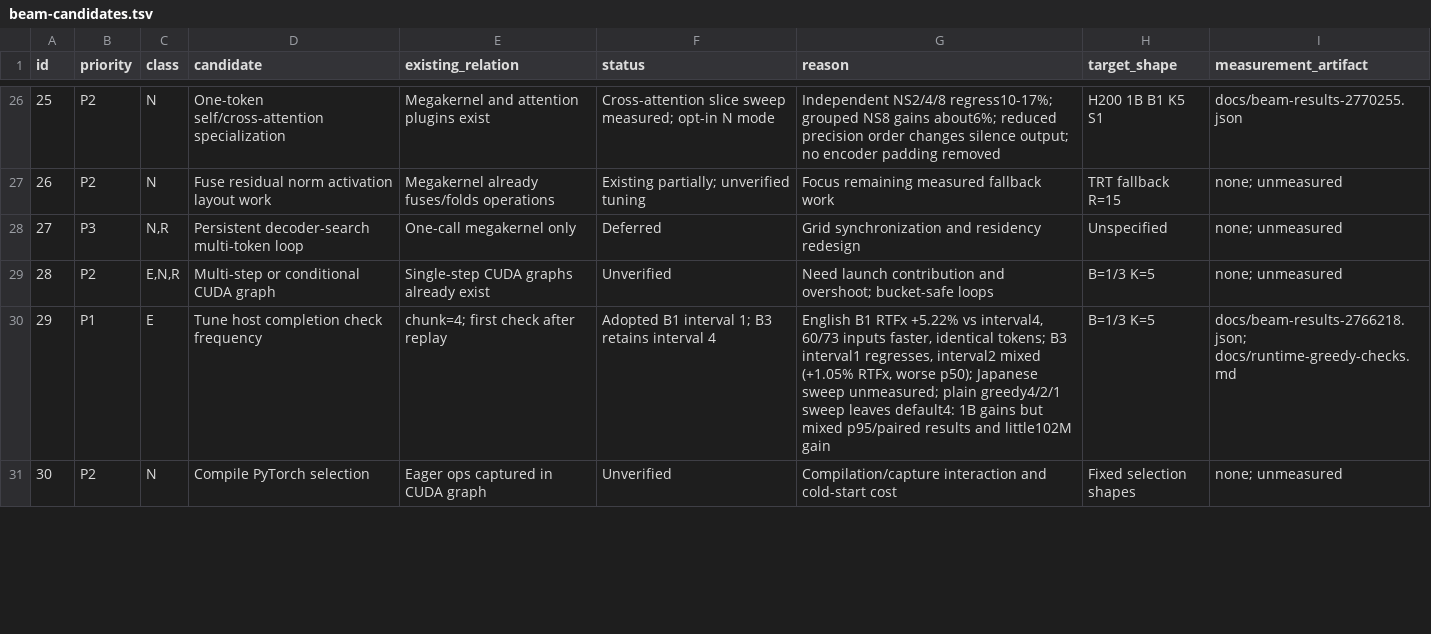
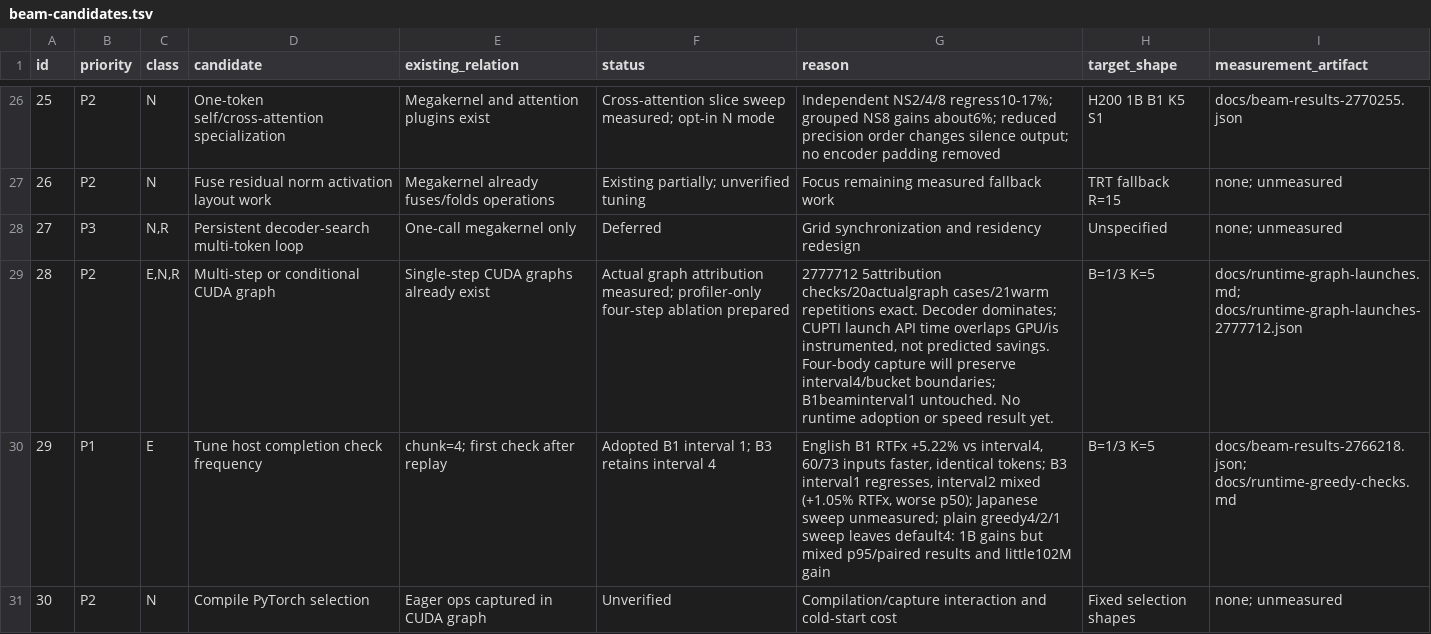
Before and after one commit to Wataru-Nakata/owsm-trt, a TSV file: docs/beam-candidates.tsv, drawn as a sheet; only a part is shown, gaps mark what is left out; the diff covers the shown part only.

Commit message:
Publish actual graph attribution and adopt independently verified singleton ordering shortcut

```diff
--- a/docs/beam-candidates.tsv
+++ b/docs/beam-candidates.tsv
@@ -28,3 +28,3 @@ id	priority	class	candidate	existing_relation	status	reason	target_shape	measure
 27	P3	N,R	Persistent decoder-search multi-token loop	One-call megakernel only	Deferred	Grid synchronization and residency redesign	Unspecified	none; unmeasured
-28	P2	E,N,R	Multi-step or conditional CUDA graph	Single-step CUDA graphs already exist	Unverified	Need launch contribution and overshoot; bucket-safe loops	B=1/3 K=5	none; unmeasured
+28	P2	E,N,R	Multi-step or conditional CUDA graph	Single-step CUDA graphs already exist	Actual graph attribution measured; profiler-only four-step ablation prepared	2777712 5attribution checks/20actualgraph cases/21warm repetitions exact. Decoder dominates; CUPTI launch API time overlaps GPU/is instrumented, not predicted savings. Four-body capture will preserve interval4/bucket boundaries; B1beaminterval1 untouched. No runtime adoption or speed result yet.	B=1/3 K=5	docs/runtime-graph-launches.md; docs/runtime-graph-launches-2777712.json
 29	P1	E	Tune host completion check frequency	chunk=4; first check after replay	Adopted B1 interval 1; B3 retains interval 4	English B1 RTFx +5.22% vs interval4, 60/73 inputs faster, identical tokens; B3 interval1 regresses, interval2 mixed (+1.05% RTFx, worse p50); Japanese sweep unmeasured; plain greedy4/2/1 sweep leaves default4: 1B gains but mixed p95/paired results and little102M gain	B=1/3 K=5	docs/beam-results-2766218.json; docs/runtime-greedy-checks.md
```
Also changed, not shown: 1 edited cell elsewhere in this file, 5 other files.
